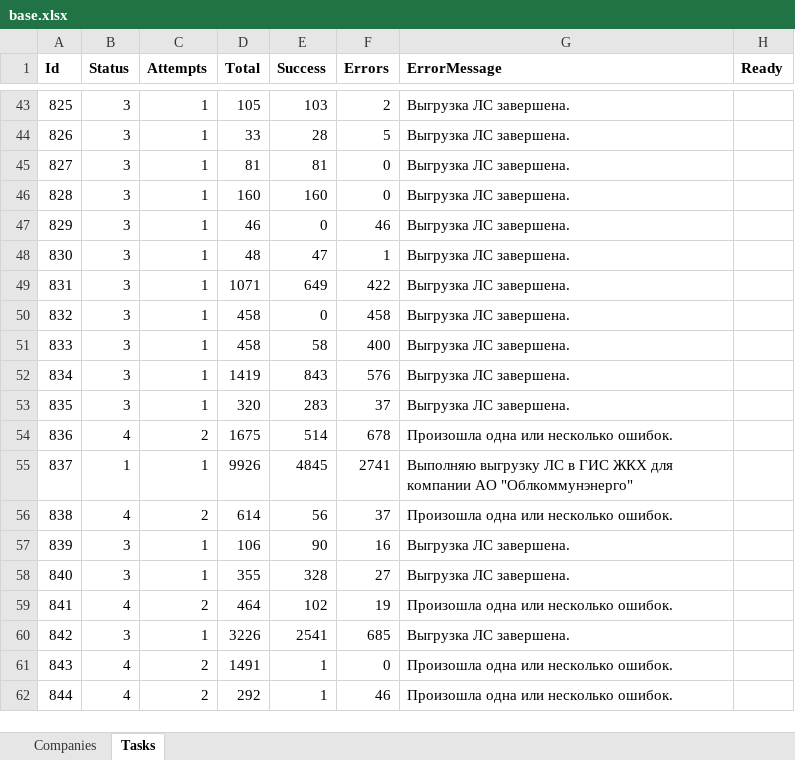
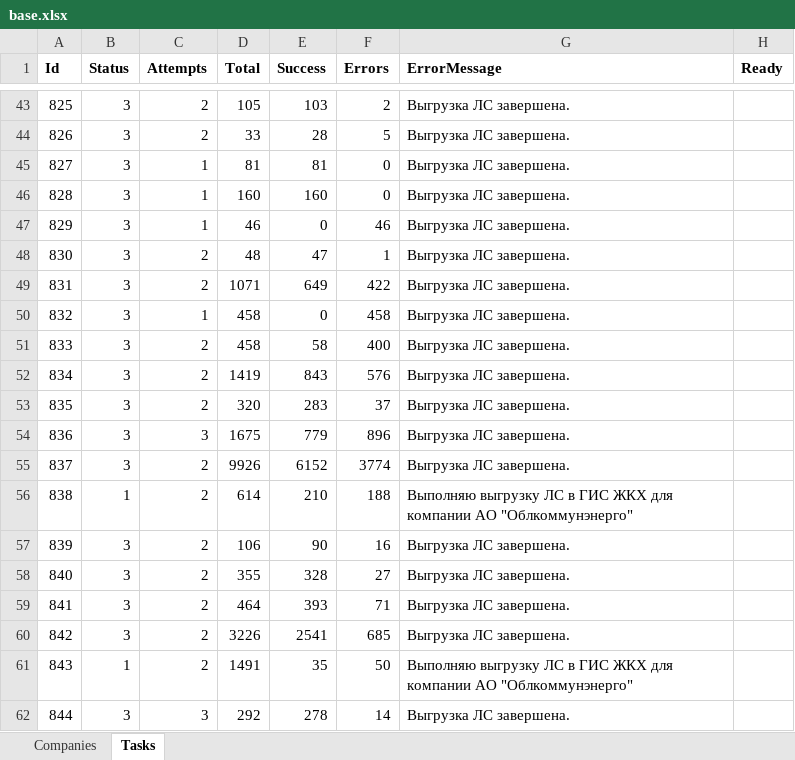
Before and after one commit to vanfreeride/NET-Core-tests, an Excel workbook: RcOnline/base.xlsx, sheet Tasks, drawn as a sheet; only a part is shown, gaps mark what is left out; values as stored, in another font and other column widths than the file's, no borders; the diff covers the shown part only; the diff names each change by its address in the sheet, - before the commit and + after, or states it on an @@ line.

```diff
--- a/RcOnline/base.xlsx (sheet Tasks)
+++ b/RcOnline/base.xlsx (sheet Tasks)
-C43:C44 (Attempts): 1
+C43:C44 (Attempts): 2
-C48:C49 (Attempts): 1
+C48:C49 (Attempts): 2
-C51:C53 (Attempts): 1
+C51:C53 (Attempts): 2
-B54 (Status): 4
+B54 (Status): 3
-C54 (Attempts): 2
+C54 (Attempts): 3
-E54 (Success): 514
+E54 (Success): 779
-F54 (Errors): 678
+F54 (Errors): 896
-G54 (ErrorMessage): Произошла одна или несколько ошибок.
+G54 (ErrorMessage): Выгрузка ЛС завершена.
-B55 (Status): 1
+B55 (Status): 3
-C55 (Attempts): 1
+C55 (Attempts): 2
-E55 (Success): 4845
+E55 (Success): 6152
-F55 (Errors): 2741
+F55 (Errors): 3774
-G55 (ErrorMessage): Выполняю выгрузку ЛС в ГИС ЖКХ для компании АО "Облкоммунэнерго"
+G55 (ErrorMessage): Выгрузка ЛС завершена.
-B56 (Status): 4
+B56 (Status): 1
-E56 (Success): 56
+E56 (Success): 210
-F56 (Errors): 37
+F56 (Errors): 188
-G56 (ErrorMessage): Произошла одна или несколько ошибок.
+G56 (ErrorMessage): Выполняю выгрузку ЛС в ГИС ЖКХ для компании АО "Облкоммунэнерго"
-C57:C58 (Attempts): 1
+C57:C58 (Attempts): 2
-B59 (Status): 4
+B59 (Status): 3
-E59 (Success): 102
+E59 (Success): 393
-F59 (Errors): 19
+F59 (Errors): 71
-G59 (ErrorMessage): Произошла одна или несколько ошибок.
+G59 (ErrorMessage): Выгрузка ЛС завершена.
-C60 (Attempts): 1
+C60 (Attempts): 2
-B61 (Status): 4
+B61 (Status): 1
-E61 (Success): 1
+E61 (Success): 35
-F61 (Errors): 0
+F61 (Errors): 50
-G61 (ErrorMessage): Произошла одна или несколько ошибок.
+G61 (ErrorMessage): Выполняю выгрузку ЛС в ГИС ЖКХ для компании АО "Облкоммунэнерго"
-B62 (Status): 4
+B62 (Status): 3
-C62 (Attempts): 2
+C62 (Attempts): 3
-E62 (Success): 1
+E62 (Success): 278
-F62 (Errors): 46
+F62 (Errors): 14
-G62 (ErrorMessage): Произошла одна или несколько ошибок.
+G62 (ErrorMessage): Выгрузка ЛС завершена.
```
Also changed, not shown: 139 edited cells elsewhere in this sheet.
